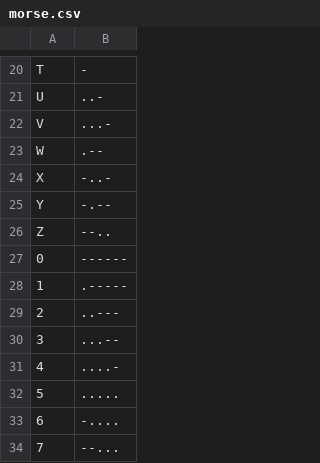
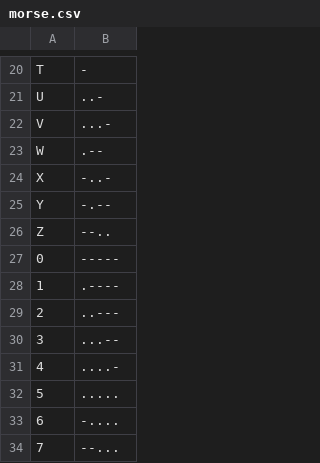
Before and after one commit to jvcleave/example-ofFile-MorseCode, a CSV file: bin/data/morse.csv, drawn as a sheet; only a part is shown, gaps mark what is left out.

Commit message:
Update morse.csv
Fix 2 errors (0 = ----- and 1 = .----)

```diff
--- a/bin/data/morse.csv
+++ b/bin/data/morse.csv
@@ -26,4 +26,4 @@ Y,-.--
 Z,--..
-0,------
-1,.-----
+0,-----
+1,.----
 2,..---
```
